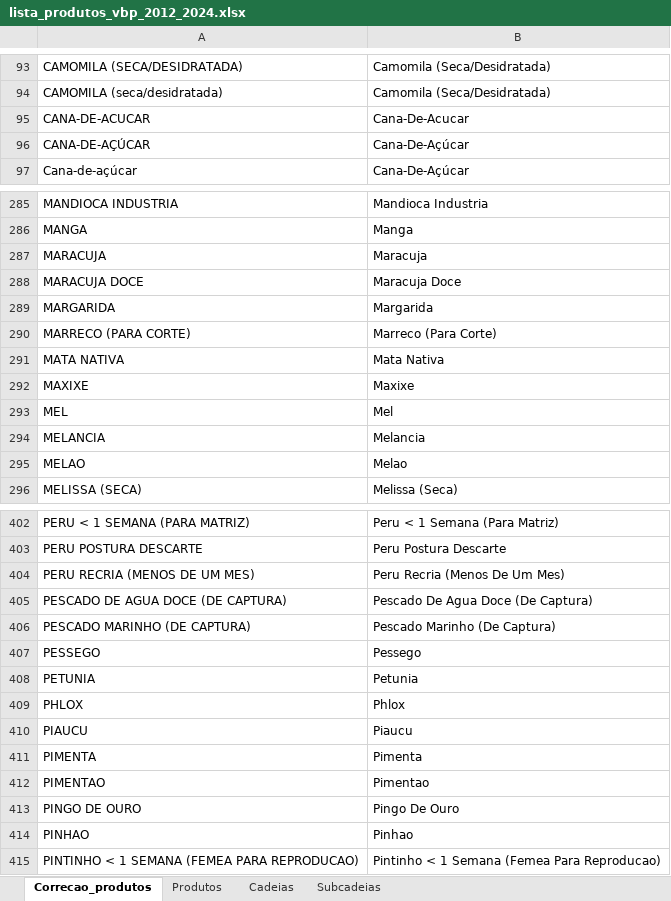
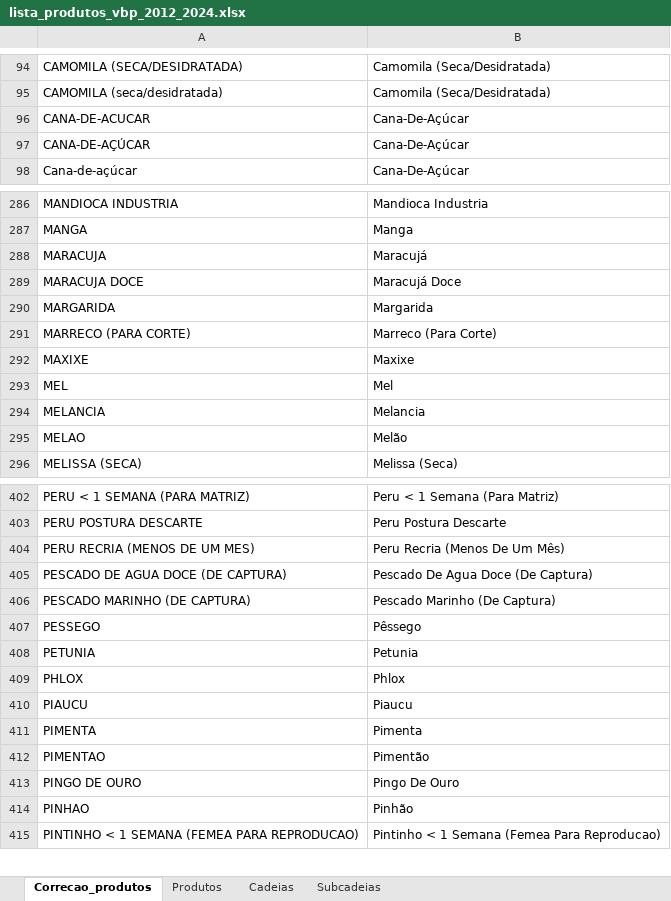
Before and after one commit to avnergomes/vbp-parana, an Excel workbook: data/lista_produtos_vbp_2012_2024.xlsx, sheet Correcao_produtos, drawn as a sheet; only a part is shown, gaps mark what is left out; values as stored, in another font and other column widths than the file's, no borders; charts and pictures not drawn; removed rows and columns are numbered as before the commit, all else as after; the diff covers the shown part only; the diff names each change by its address in the sheet, - before the commit and + after, or states it on an @@ line.

Commit message:
Update lista_produtos_vbp_2012_2024.xlsx

```diff
--- a/data/lista_produtos_vbp_2012_2024.xlsx (sheet Correcao_produtos)
+++ b/data/lista_produtos_vbp_2012_2024.xlsx (sheet Correcao_produtos)
-B96: Cana-De-Acucar
+B96: Cana-De-Açúcar
-B288: Maracuja
+B288: Maracujá
-B289: Maracuja Doce
+B289: Maracujá Doce
-row 291: MATA NATIVA | Mata Nativa
-B295: Melao
+B295: Melão
-B404: Peru Recria (Menos De Um Mes)
+B404: Peru Recria (Menos De Um Mês)
-B407: Pessego
+B407: Pêssego
-B412: Pimentao
+B412: Pimentão
-B414: Pinhao
+B414: Pinhão
```
Also changed, not shown: 1 moved row and 44 edited cells elsewhere in this sheet, sheet Subcadeias, sheet Produtos, sheet Cadeias.
